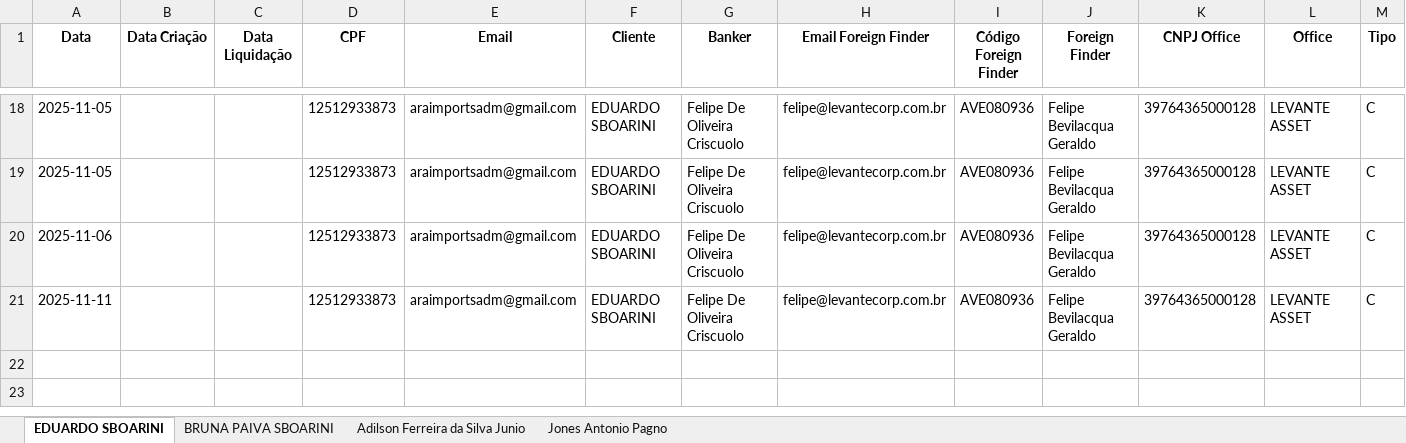
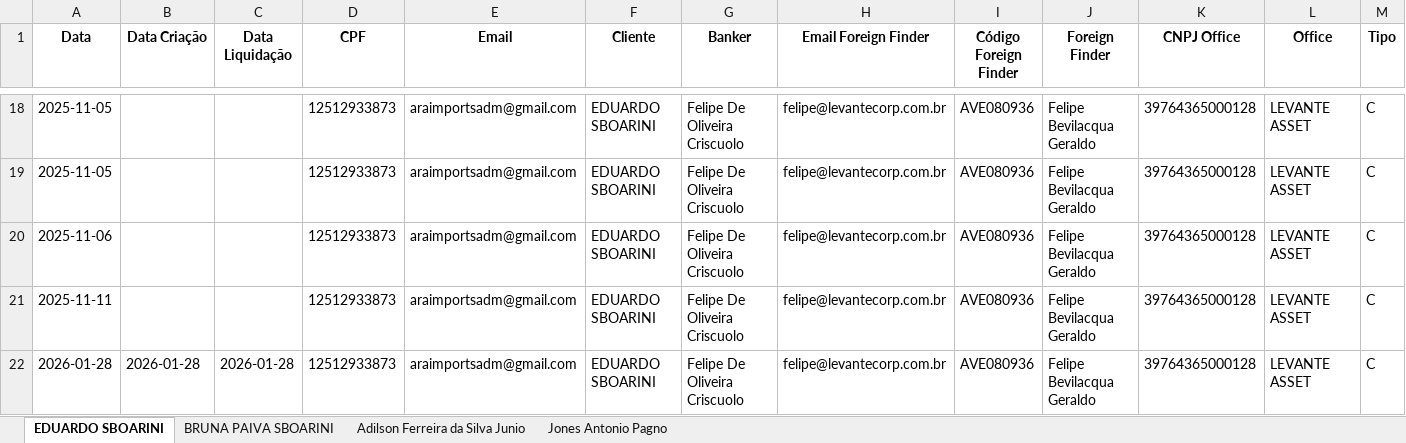
Before and after one commit to Takahacker/Avenue_Dashboard, an Excel workbook: backend/data/NetInflow/excel/net_inflow_prunus.xlsx, sheet EDUARDO SBOARINI, drawn as a sheet; only a part is shown, gaps mark what is left out; values as stored, in another font and other column widths than the file's, no borders; rows hold the shown columns only; the diff names each change by its address in the sheet, - before the commit and + after, or states it on an @@ line.

```diff
--- a/backend/data/NetInflow/excel/net_inflow_prunus.xlsx (sheet EDUARDO SBOARINI)
+++ b/backend/data/NetInflow/excel/net_inflow_prunus.xlsx (sheet EDUARDO SBOARINI)
+row 22: 2026-01-28 | 2026-01-28 | 2026-01-28 | 12512933873 | araimportsadm@gmail.com | EDUARDO SBOARINI | Felipe De Oliveira Criscuolo | felipe@levantecorp.com.br | AVE080936 | Felipe Bevilacqua Geraldo | 39764365000128 | LEVANTE ASSET | C
```
Also changed, not shown: 5 other files.
